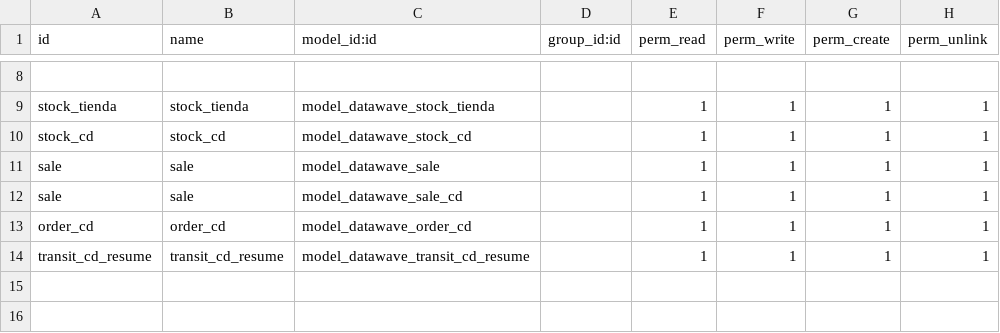
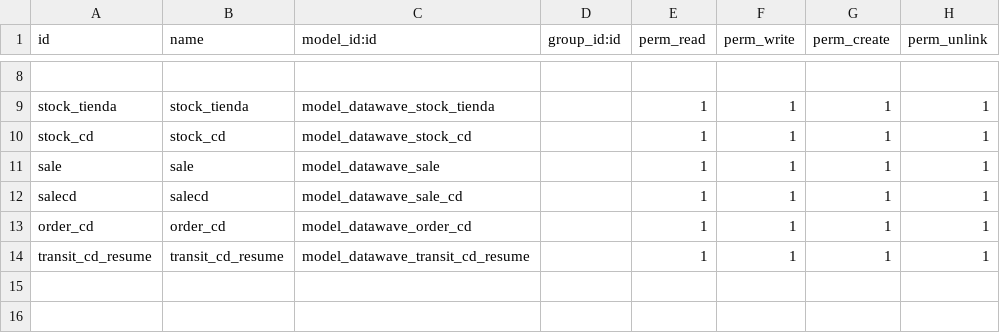
Before and after one commit to seovo/mis_modulos_v16, a CSV file: datawave/security/ir.model.access.csv, drawn as a sheet; only a part is shown, gaps mark what is left out.

Commit message:
up

```diff
--- a/datawave/security/ir.model.access.csv
+++ b/datawave/security/ir.model.access.csv
@@ -11,3 +11,3 @@ stock_cd,stock_cd,model_datawave_stock_cd,,1,1,1,1
 sale,sale,model_datawave_sale,,1,1,1,1
-sale,sale,model_datawave_sale_cd,,1,1,1,1
+salecd,salecd,model_datawave_sale_cd,,1,1,1,1
 order_cd,order_cd,model_datawave_order_cd,,1,1,1,1
```
